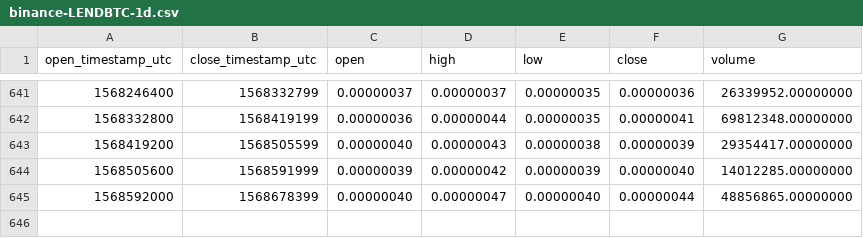
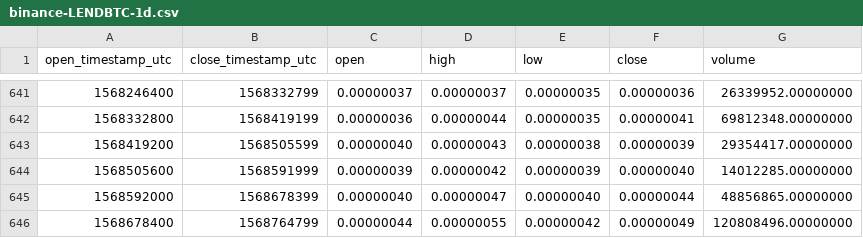
Before and after one commit to cryptobigbro/binance-LENDBTC, a CSV file: binance-LENDBTC-1d.csv, drawn as a sheet; only a part is shown, gaps mark what is left out.

Commit message:
Update OHLCV data.

```diff
--- a/binance-LENDBTC-1d.csv
+++ b/binance-LENDBTC-1d.csv
@@ -645 +645,2 @@ open_timestamp_utc,close_timestamp_utc,open,high,low,close,volume
 1568592000,1568678399,0.00000040,0.00000047,0.00000040,0.00000044,48856865.00000000
+1568678400,1568764799,0.00000044,0.00000055,0.00000042,0.00000049,120808496.00000000
```
Also changed, not shown: 1 other file.
